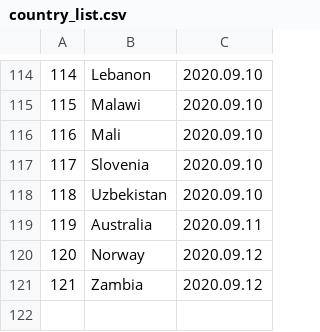
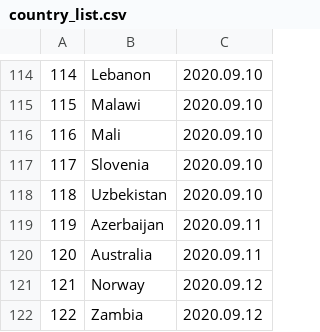
Before and after one commit to linzeyang/nucleic_acid_list, a CSV file: country_list.csv, drawn as a sheet; only a part is shown, gaps mark what is left out; addresses are those after the commit; the diff names each change by its address in the sheet, - before the commit and + after, or states it on an @@ line.

Commit message:
Update csv at 2020-09-05 02:00:07.877715

```diff
--- a/country_list.csv
+++ b/country_list.csv
+row 119: 119 | Azerbaijan | 2020.09.11
@@ column A renumbered from row 120 down @@
```
